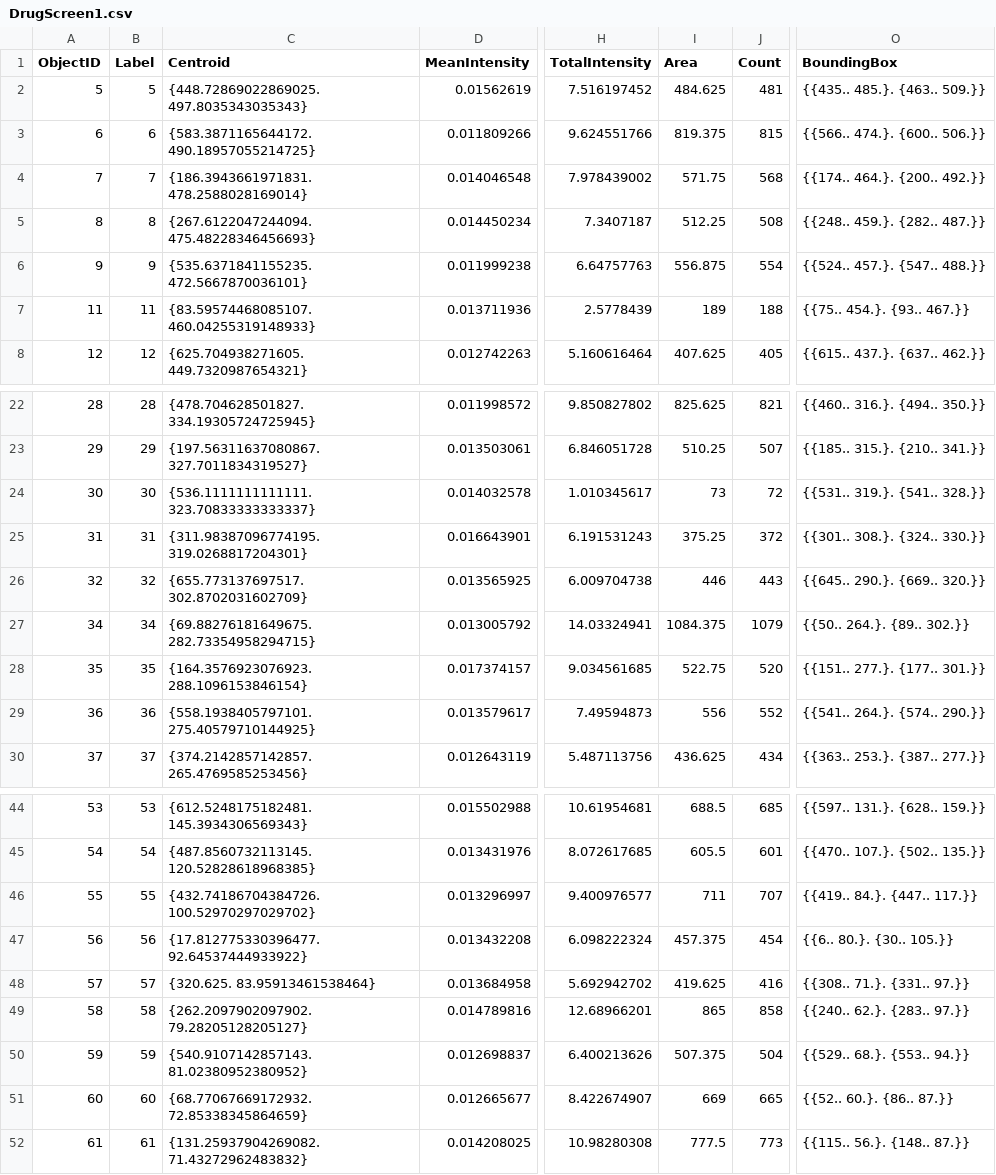
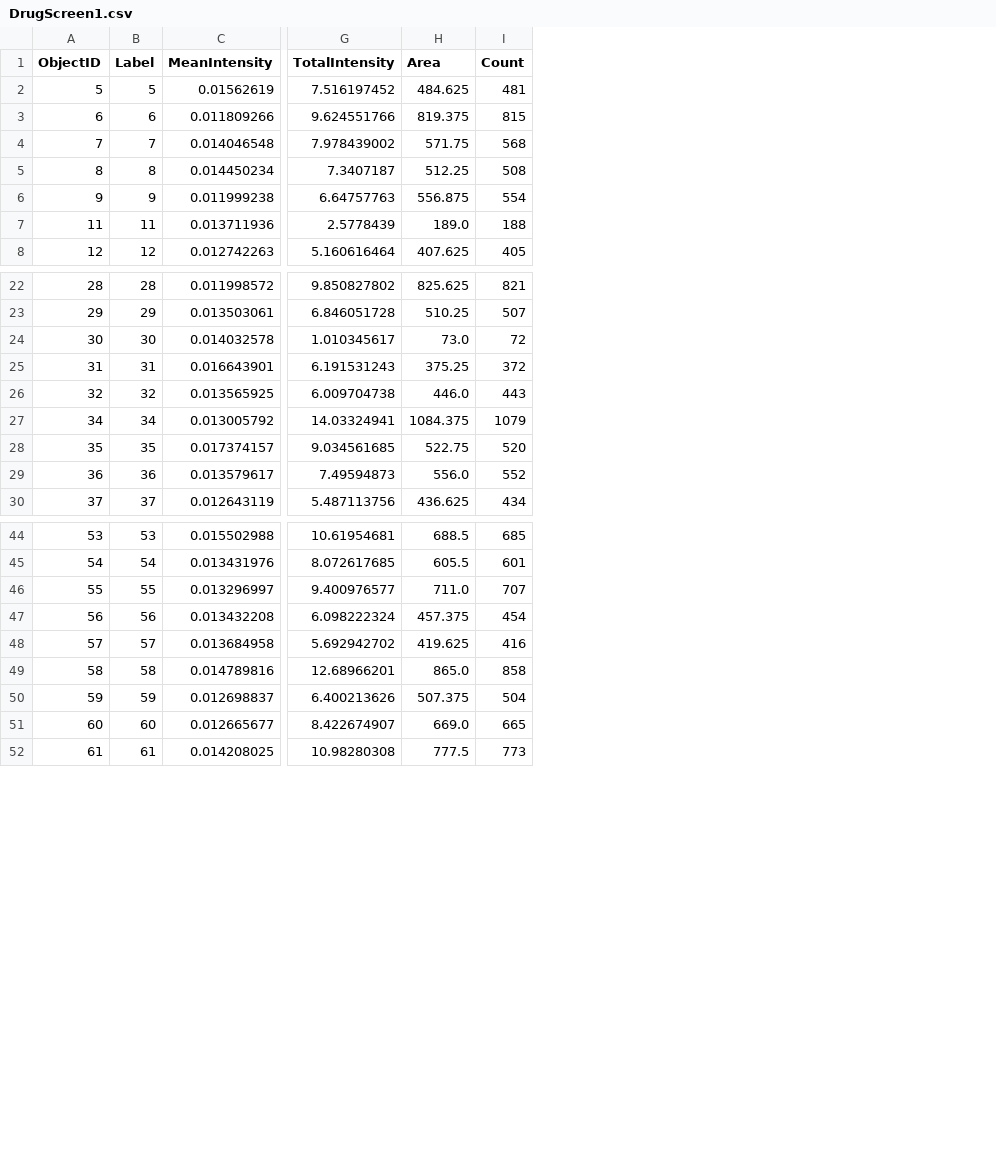
Before and after one commit to AndreasKuhn-ak/WS2022_Julia, a CSV file: Part_7_File_Management/DrugScreen1.csv, drawn as a sheet; only a part is shown, gaps mark what is left out; removed rows and columns are numbered as before the commit, all else as after; the diff covers the shown part only; the diff names each change by its address in the sheet, - before the commit and + after, or states it on an @@ line.

Commit message:
almost finished data analyisis

```diff
--- a/Part_7_File_Management/DrugScreen1.csv
+++ b/Part_7_File_Management/DrugScreen1.csv
-column C (Centroid), rows 2-8: {448.72869022869025. 497.8035343035343} | {583.3871165644172. 490.18957055214725} | {186.3943661971831. 478.2588028169014} | {267.6122047244094. 475.48228346456693} | {535.6371841155235. 472.5667870036101} | {83.59574468085107. 460.04255319148933} | {625.704938271605. 449.7320987654321}; rows 22-30: {478.704628501827. 334.19305724725945} | {197.56311637080867. 327.7011834319527} | {536.1111111111111. 323.70833333333337} | {311.98387096774195. 319.0268817204301} | {655.773137697517. 302.8702031602709} | {69.88276181649675. 282.73354958294715} | {164.3576923076923. 288.1096153846154} | {558.1938405797101. 275.40579710144925} | {374.2142857142857. 265.4769585253456}; rows 44-52: {612.5248175182481. 145.3934306569343} | {487.8560732113145. 120.52828618968385} | {432.74186704384726. 100.52970297029702} | {17.812775330396477. 92.64537444933922} | {320.625. 83.95913461538464} | {262.2097902097902. 79.28205128205127} | {540.9107142857143. 81.02380952380952} | {68.77067669172932. 72.85338345864659} | {131.25937904269082. 71.43272962483832}
-column O (BoundingBox), rows 2-8: {{435.. 485.}. {463.. 509.}} | {{566.. 474.}. {600.. 506.}} | {{174.. 464.}. {200.. 492.}} | {{248.. 459.}. {282.. 487.}} | {{524.. 457.}. {547.. 488.}} | {{75.. 454.}. {93.. 467.}} | {{615.. 437.}. {637.. 462.}}; rows 22-30: {{460.. 316.}. {494.. 350.}} | {{185.. 315.}. {210.. 341.}} | {{531.. 319.}. {541.. 328.}} | {{301.. 308.}. {324.. 330.}} | {{645.. 290.}. {669.. 320.}} | {{50.. 264.}. {89.. 302.}} | {{151.. 277.}. {177.. 301.}} | {{541.. 264.}. {574.. 290.}} | {{363.. 253.}. {387.. 277.}}; rows 44-52: {{597.. 131.}. {628.. 159.}} | {{470.. 107.}. {502.. 135.}} | {{419.. 84.}. {447.. 117.}} | {{6.. 80.}. {30.. 105.}} | {{308.. 71.}. {331.. 97.}} | {{240.. 62.}. {283.. 97.}} | {{529.. 68.}. {553.. 94.}} | {{52.. 60.}. {86.. 87.}} | {{115.. 56.}. {148.. 87.}}
-H7 (Area): 189
+H7 (Area): 189.0
-H24 (Area): 73
+H24 (Area): 73.0
-H26 (Area): 446
+H26 (Area): 446.0
-H29 (Area): 556
+H29 (Area): 556.0
-H46 (Area): 711
+H46 (Area): 711.0
-H49 (Area): 865
+H49 (Area): 865.0
-H51 (Area): 669
+H51 (Area): 669.0
```
Also changed, not shown: 1 edited cell elsewhere in this file, 10 other files.
